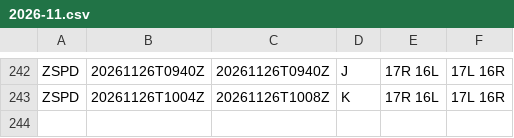
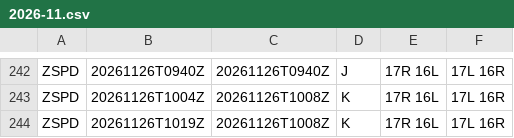
Before and after one commit to honghebincsg/pegasus-fid-gist, a CSV file: atis-history/ZSPD/2026-11.csv, drawn as a sheet; only a part is shown, gaps mark what is left out.

```diff
--- a/atis-history/ZSPD/2026-11.csv
+++ b/atis-history/ZSPD/2026-11.csv
@@ -243 +243,2 @@ ZSPD,20261126T0940Z,20261126T0940Z,J,17R 16L,17L 16R
 ZSPD,20261126T1004Z,20261126T1008Z,K,17R 16L,17L 16R
+ZSPD,20261126T1019Z,20261126T1008Z,K,17R 16L,17L 16R
```
Also changed, not shown: atis-history/EHAM/2026-11.csv, atis-history/PANC/2026-11.csv, 3 other files.
